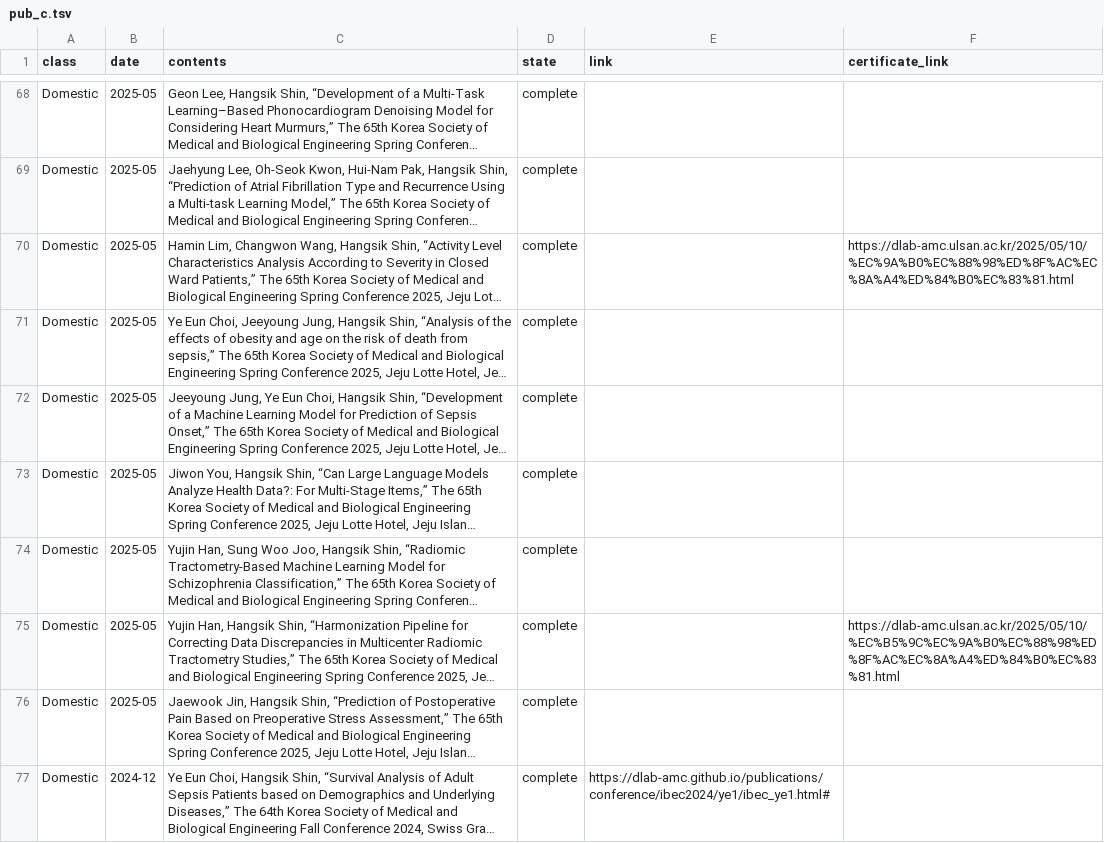
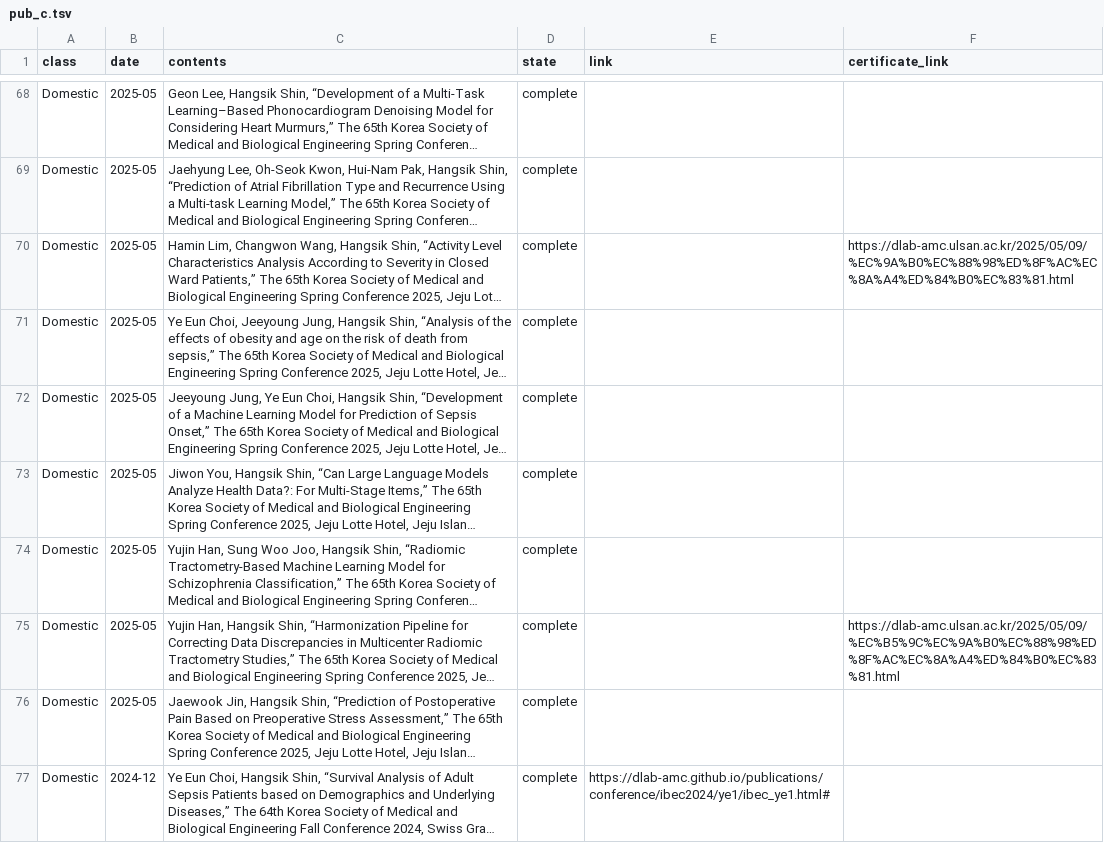
Before and after one commit to thisisyjin/dlab-amc.github.io, a TSV file: _data/sheets/pub_c.tsv, drawn as a sheet; only a part is shown, gaps mark what is left out; long unchanged cells end in …; the diff names each change by its address in the sheet, - before the commit and + after, or states it on an @@ line.

Commit message:
Edit: 날짜 변경

```diff
--- a/_data/sheets/pub_c.tsv
+++ b/_data/sheets/pub_c.tsv
-F70 (certificate_link): https://dlab-amc.ulsan.ac.kr/2025/05/10/%EC%9A%B0%EC%88%98%ED%8F%AC%EC%8A%A4%ED%84%B0%EC%83%81.html
+F70 (certificate_link): https://dlab-amc.ulsan.ac.kr/2025/05/09/%EC%9A%B0%EC%88%98%ED%8F%AC%EC%8A%A4%ED%84%B0%EC%83%81.html
-F75 (certificate_link): https://dlab-amc.ulsan.ac.kr/2025/05/10/%EC%B5%9C%EC%9A%B0%EC%88%98%ED%8F%AC%EC%8A%A4%ED%84%B0%EC%83%81.html
+F75 (certificate_link): https://dlab-amc.ulsan.ac.kr/2025/05/09/%EC%B5%9C%EC%9A%B0%EC%88%98%ED%8F%AC%EC%8A%A4%ED%84%B0%EC%83%81.html
```
